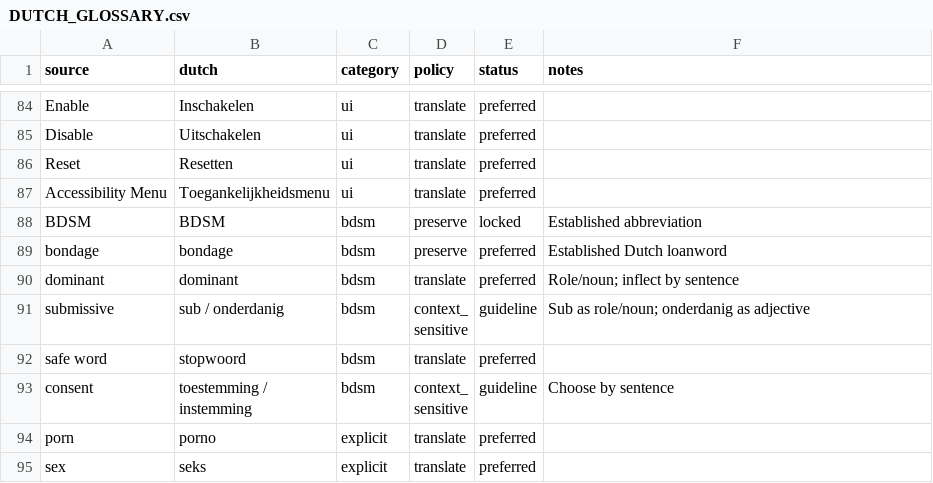
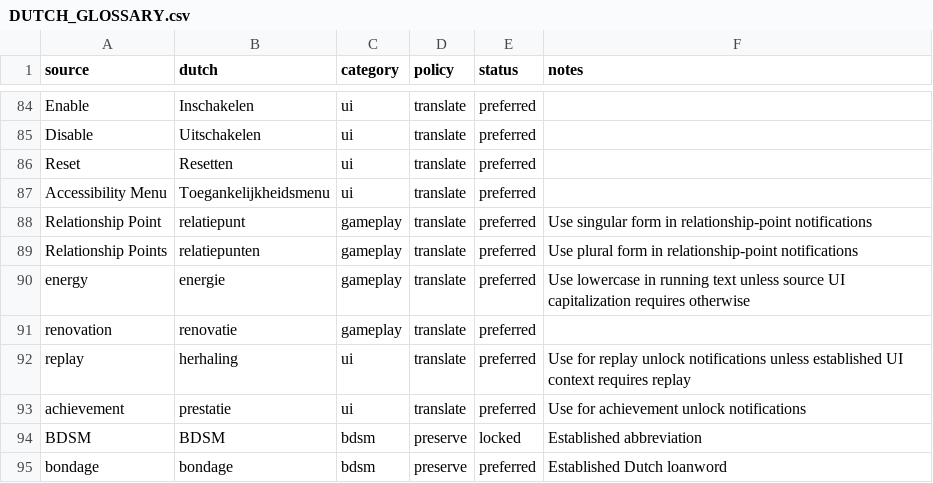
Before and after one commit to dutchdevil-83/FL-SM-1-translations-dutch, a CSV file: docs/dutch/DUTCH_GLOSSARY.csv, drawn as a sheet; only a part is shown, gaps mark what is left out; the shorter side is filled out with more unchanged rows; the diff names each change by its address in the sheet, - before the commit and + after, or states it on an @@ line.

Commit message:
phase 2: translate core class and system strings to Dutch

```diff
--- a/docs/dutch/DUTCH_GLOSSARY.csv
+++ b/docs/dutch/DUTCH_GLOSSARY.csv
+row 88: Relationship Point | relatiepunt | gameplay | translate | preferred | Use singular form in relationship-point notifications
+row 89: Relationship Points | relatiepunten | gameplay | translate | preferred | Use plural form in relationship-point notifications
+row 90: energy | energie | gameplay | translate | preferred | Use lowercase in running text unless source UI capitalization requires otherwise
+row 91: renovation | renovatie | gameplay | translate | preferred
+row 92: replay | herhaling | ui | translate | preferred | Use for replay unlock notifications unless established UI context requires replay
+row 93: achievement | prestatie | ui | translate | preferred | Use for achievement unlock notifications
```
Also changed, not shown: docs/dutch/UNCHANGED_STRING_ALLOWLIST.csv, 24 other files.
